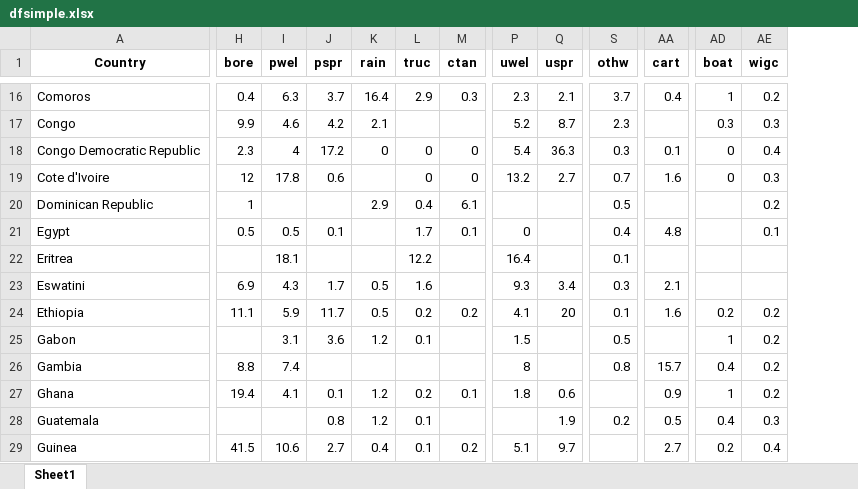
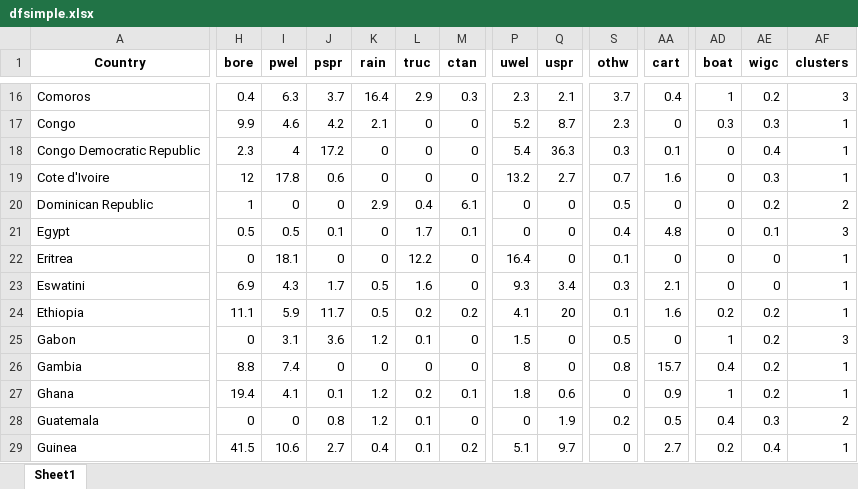
Before and after one commit to narslab/water-accessibility, an Excel workbook: results/dfsimple.xlsx, sheet Sheet1, drawn as a sheet; only a part is shown, gaps mark what is left out; values as stored, in another font and other column widths than the file's, no borders; the diff covers the shown part only; the diff names each change by its address in the sheet, - before the commit and + after, or states it on an @@ line.

```diff
--- a/results/dfsimple.xlsx (sheet Sheet1)
+++ b/results/dfsimple.xlsx (sheet Sheet1)
+column AF (clusters), rows 16-29: 3 | 1 | 1 | 1 | 2 | 3 | 1 | 1 | 1 | 3 | 1 | 1 | 2 | 1
-L17 (truc): (empty)
+L17 (truc): 0
-M17 (ctan): (empty)
+M17 (ctan): 0
-AA17 (cart): (empty)
+AA17 (cart): 0
-K19 (rain): (empty)
+K19 (rain): 0
-I20 (pwel): (empty)
+I20 (pwel): 0
-J20 (pspr): (empty)
+J20 (pspr): 0
-P20 (uwel): (empty)
+P20 (uwel): 0
-Q20:Q22 (uspr): (empty)
+Q20:Q22 (uspr): 0
-AA20 (cart): (empty)
+AA20 (cart): 0
-AD20:AD23 (boat): (empty)
+AD20:AD23 (boat): 0
-K21:K22 (rain): (empty)
+K21:K22 (rain): 0
-H22 (bore): (empty)
+H22 (bore): 0
-J22 (pspr): (empty)
+J22 (pspr): 0
-M22:M23 (ctan): (empty)
+M22:M23 (ctan): 0
-AA22 (cart): (empty)
+AA22 (cart): 0
-AE22:AE23 (wigc): (empty)
+AE22:AE23 (wigc): 0
-H25 (bore): (empty)
+H25 (bore): 0
-M25:M26 (ctan): (empty)
+M25:M26 (ctan): 0
-Q25:Q26 (uspr): (empty)
+Q25:Q26 (uspr): 0
-AA25 (cart): (empty)
+AA25 (cart): 0
-J26 (pspr): (empty)
+J26 (pspr): 0
-K26 (rain): (empty)
+K26 (rain): 0
-L26 (truc): (empty)
+L26 (truc): 0
-S27 (othw): (empty)
+S27 (othw): 0
-H28 (bore): (empty)
+H28 (bore): 0
-I28 (pwel): (empty)
+I28 (pwel): 0
-M28 (ctan): (empty)
+M28 (ctan): 0
-P28 (uwel): (empty)
+P28 (uwel): 0
-S29 (othw): (empty)
+S29 (othw): 0
```
Also changed, not shown: 179 edited cells elsewhere in this sheet, results/factor-7-loadings.xlsx, 10 other files.
